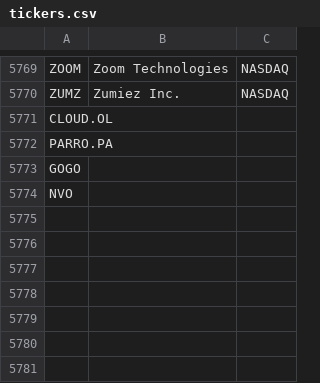
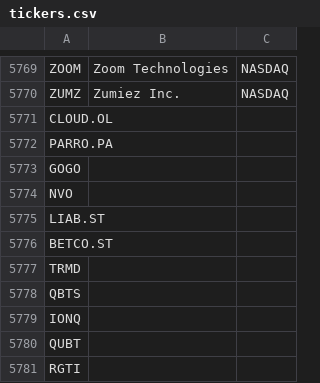
Before and after one commit to P1N60/stock_predictor, a CSV file: data/tickers.csv, drawn as a sheet; only a part is shown, gaps mark what is left out.

```diff
--- a/data/tickers.csv
+++ b/data/tickers.csv
@@ -5774 +5774,8 @@ GOGO,
 NVO,
+LIAB.ST,
+BETCO.ST,
+TRMD,
+QBTS,
+IONQ,
+QUBT,
+RGTI,
```
Also changed, not shown: data/simple_tickers.csv, 5 other files.
